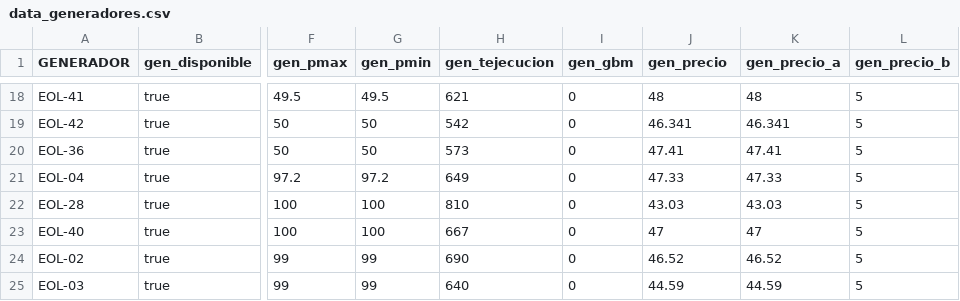
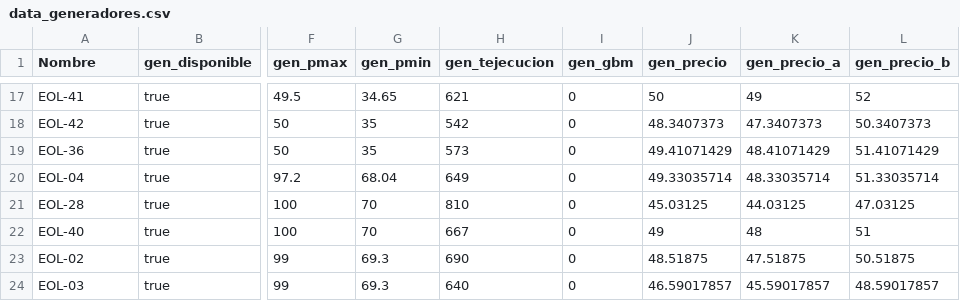
Before and after one commit to epereirab/renovar, a CSV file: renovar/datos/data_generadores.csv, drawn as a sheet; only a part is shown, gaps mark what is left out; addresses are those after the commit; the diff covers the shown part only; the diff names each change by its address in the sheet, - before the commit and + after, or states it on an @@ line.

```diff
--- a/renovar/datos/data_generadores.csv
+++ b/renovar/datos/data_generadores.csv
-A1: GENERADOR
+A1: Nombre
-G17 (gen_pmin): 49.5
+G17 (gen_pmin): 34.65
-J17 (gen_precio): 48
+J17 (gen_precio): 50
-K17 (gen_precio_a): 48
+K17 (gen_precio_a): 49
-L17 (gen_precio_b): 5
+L17 (gen_precio_b): 52
-G18:G19 (gen_pmin): 50
+G18:G19 (gen_pmin): 35
-J18 (gen_precio): 46.341
+J18 (gen_precio): 48.3407373
-K18 (gen_precio_a): 46.341
+K18 (gen_precio_a): 47.3407373
-L18 (gen_precio_b): 5
+L18 (gen_precio_b): 50.3407373
-J19 (gen_precio): 47.41
+J19 (gen_precio): 49.41071429
-K19 (gen_precio_a): 47.41
+K19 (gen_precio_a): 48.41071429
-L19 (gen_precio_b): 5
+L19 (gen_precio_b): 51.41071429
-G20 (gen_pmin): 97.2
+G20 (gen_pmin): 68.04
-J20 (gen_precio): 47.33
+J20 (gen_precio): 49.33035714
-K20 (gen_precio_a): 47.33
+K20 (gen_precio_a): 48.33035714
-L20 (gen_precio_b): 5
+L20 (gen_precio_b): 51.33035714
-G21:G22 (gen_pmin): 100
+G21:G22 (gen_pmin): 70
-J21 (gen_precio): 43.03
+J21 (gen_precio): 45.03125
-K21 (gen_precio_a): 43.03
+K21 (gen_precio_a): 44.03125
-L21 (gen_precio_b): 5
+L21 (gen_precio_b): 47.03125
-J22 (gen_precio): 47
+J22 (gen_precio): 49
-K22 (gen_precio_a): 47
+K22 (gen_precio_a): 48
-L22 (gen_precio_b): 5
+L22 (gen_precio_b): 51
-G23:G24 (gen_pmin): 99
+G23:G24 (gen_pmin): 69.3
-J23 (gen_precio): 46.52
+J23 (gen_precio): 48.51875
-K23 (gen_precio_a): 46.52
+K23 (gen_precio_a): 47.51875
-L23 (gen_precio_b): 5
+L23 (gen_precio_b): 50.51875
-J24 (gen_precio): 44.59
+J24 (gen_precio): 46.59017857
-K24 (gen_precio_a): 44.59
+K24 (gen_precio_a): 45.59017857
-L24 (gen_precio_b): 5
+L24 (gen_precio_b): 48.59017857
```
Also changed, not shown: 1 removed row and 118 edited cells elsewhere in this file, renovar/datos/data_zonas.csv.
